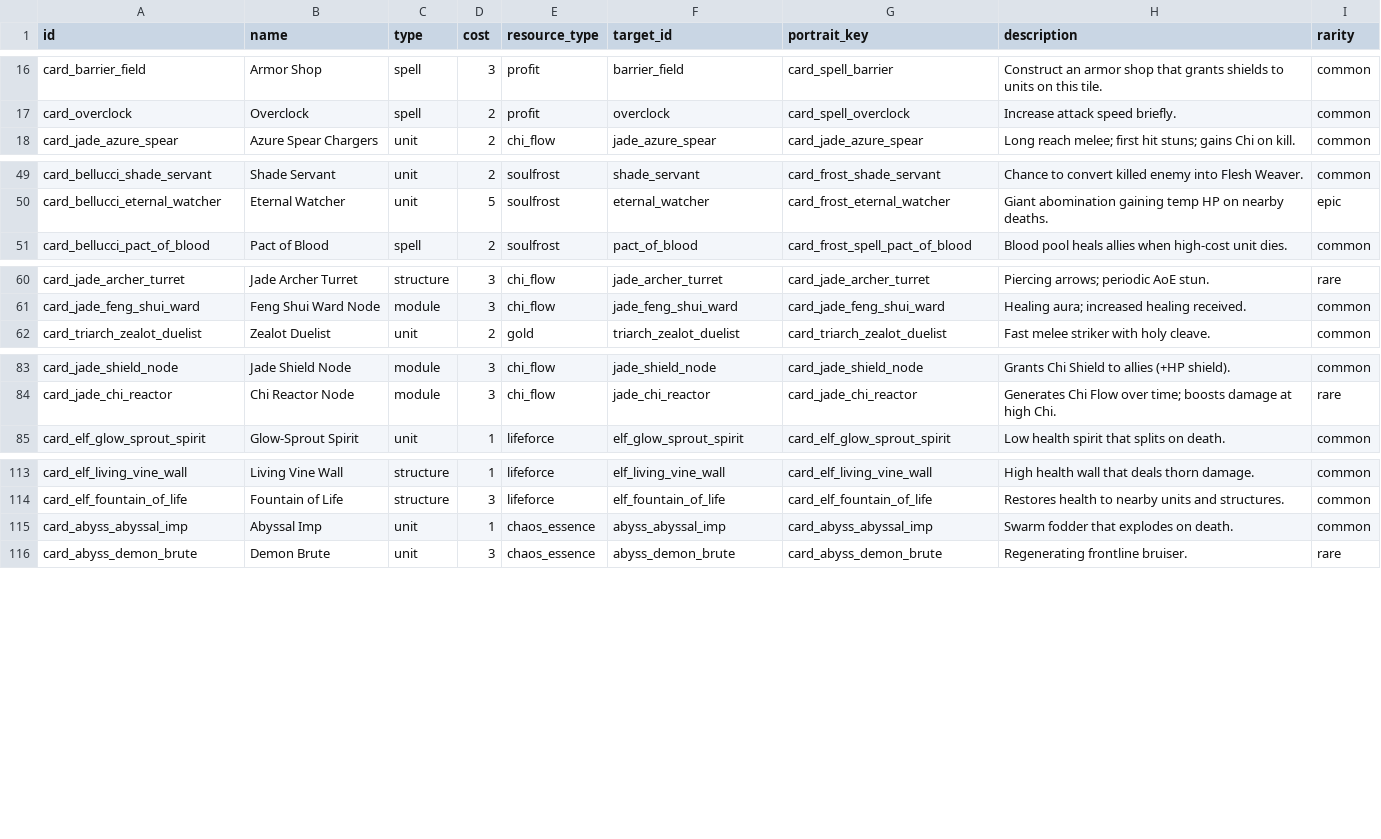
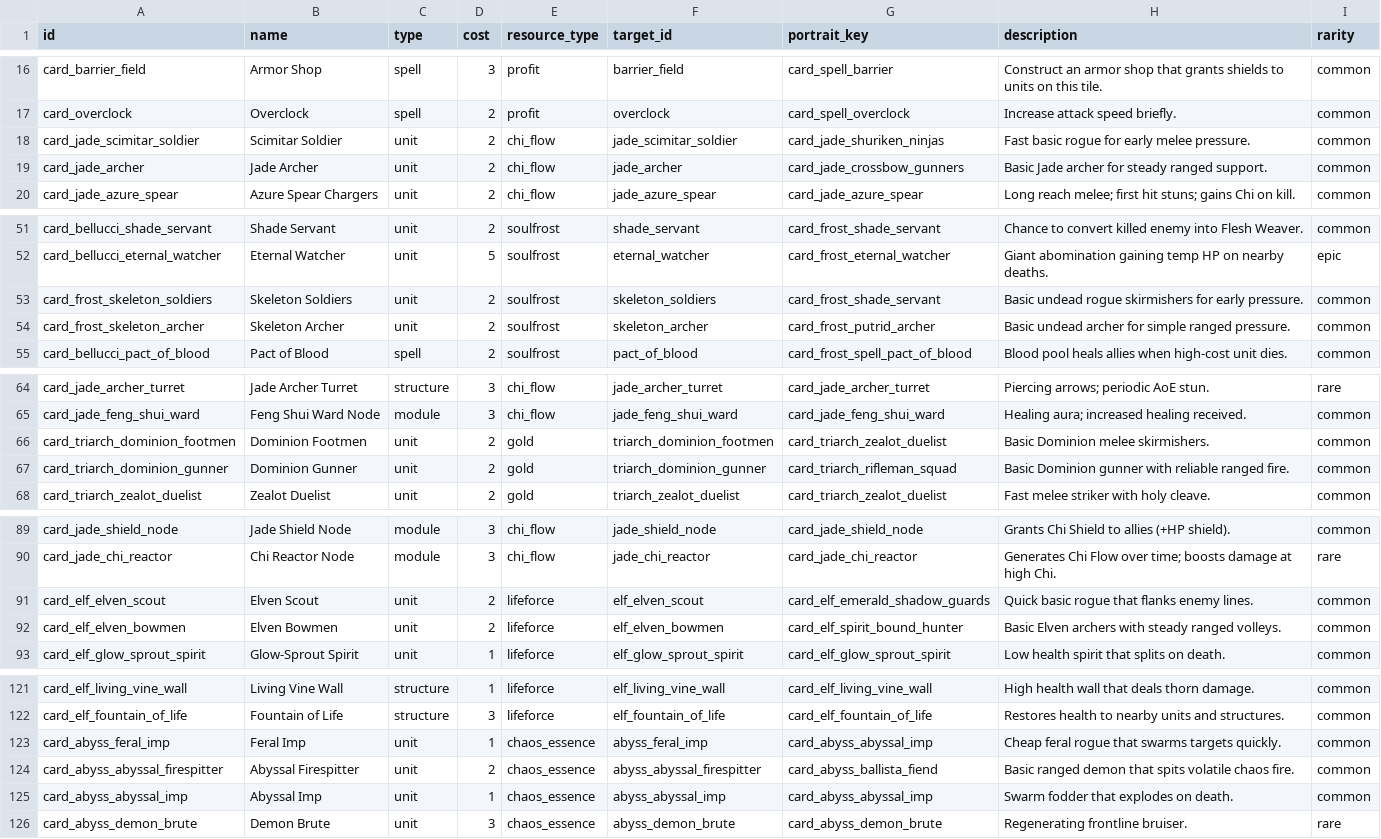
Before and after one commit to ElricStormking/ProjectConquerer, a CSV file: public/data/cards.csv, drawn as a sheet; only a part is shown, gaps mark what is left out; the diff names each change by its address in the sheet, - before the commit and + after, or states it on an @@ line.

```diff
--- a/public/data/cards.csv
+++ b/public/data/cards.csv
+row 18: card_jade_scimitar_soldier | Scimitar Soldier | unit | 2 | chi_flow | jade_scimitar_soldier | card_jade_shuriken_ninjas | Fast basic rogue for early melee pressure. | common
+row 19: card_jade_archer | Jade Archer | unit | 2 | chi_flow | jade_archer | card_jade_crossbow_gunners | Basic Jade archer for steady ranged support. | common
+row 53: card_frost_skeleton_soldiers | Skeleton Soldiers | unit | 2 | soulfrost | skeleton_soldiers | card_frost_shade_servant | Basic undead rogue skirmishers for early pressure. | common
+row 54: card_frost_skeleton_archer | Skeleton Archer | unit | 2 | soulfrost | skeleton_archer | card_frost_putrid_archer | Basic undead archer for simple ranged pressure. | common
+row 66: card_triarch_dominion_footmen | Dominion Footmen | unit | 2 | gold | triarch_dominion_footmen | card_triarch_zealot_duelist | Basic Dominion melee skirmishers. | common
+row 67: card_triarch_dominion_gunner | Dominion Gunner | unit | 2 | gold | triarch_dominion_gunner | card_triarch_rifleman_squad | Basic Dominion gunner with reliable ranged fire. | common
+row 91: card_elf_elven_scout | Elven Scout | unit | 2 | lifeforce | elf_elven_scout | card_elf_emerald_shadow_guards | Quick basic rogue that flanks enemy lines. | common
+row 92: card_elf_elven_bowmen | Elven Bowmen | unit | 2 | lifeforce | elf_elven_bowmen | card_elf_spirit_bound_hunter | Basic Elven archers with steady ranged volleys. | common
+row 123: card_abyss_feral_imp | Feral Imp | unit | 1 | chaos_essence | abyss_feral_imp | card_abyss_abyssal_imp | Cheap feral rogue that swarms targets quickly. | common
+row 124: card_abyss_abyssal_firespitter | Abyssal Firespitter | unit | 2 | chaos_essence | abyss_abyssal_firespitter | card_abyss_ballista_fiend | Basic ranged demon that spits volatile chaos fire. | common
```
Also changed, not shown: public/data/commanders.csv, public/data/unit_skills.csv, 14 other files.
